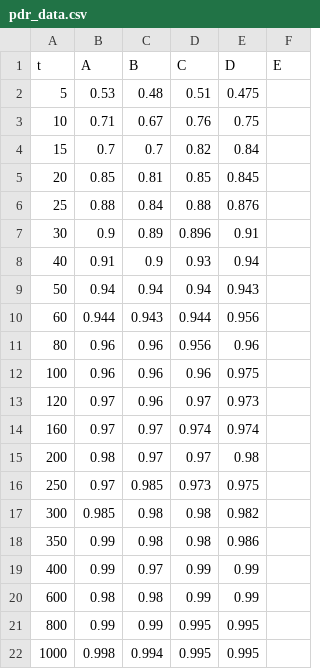
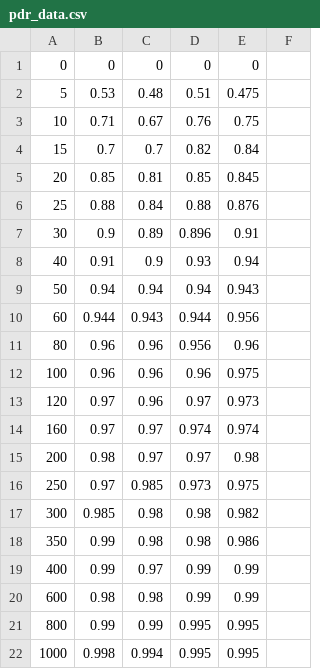
Before and after one commit to khipucode/IoT-networks-over-RoF, a CSV file: PDR/pdr_data.csv, drawn as a sheet.

Commit message:
Update pdr_data.csv

```diff
--- a/PDR/pdr_data.csv
+++ b/PDR/pdr_data.csv
@@ -1,2 +1,2 @@
-t, A,B,C,D,E
+0,0,0,0,0
 5,0.53,0.48,0.51,0.475
```
